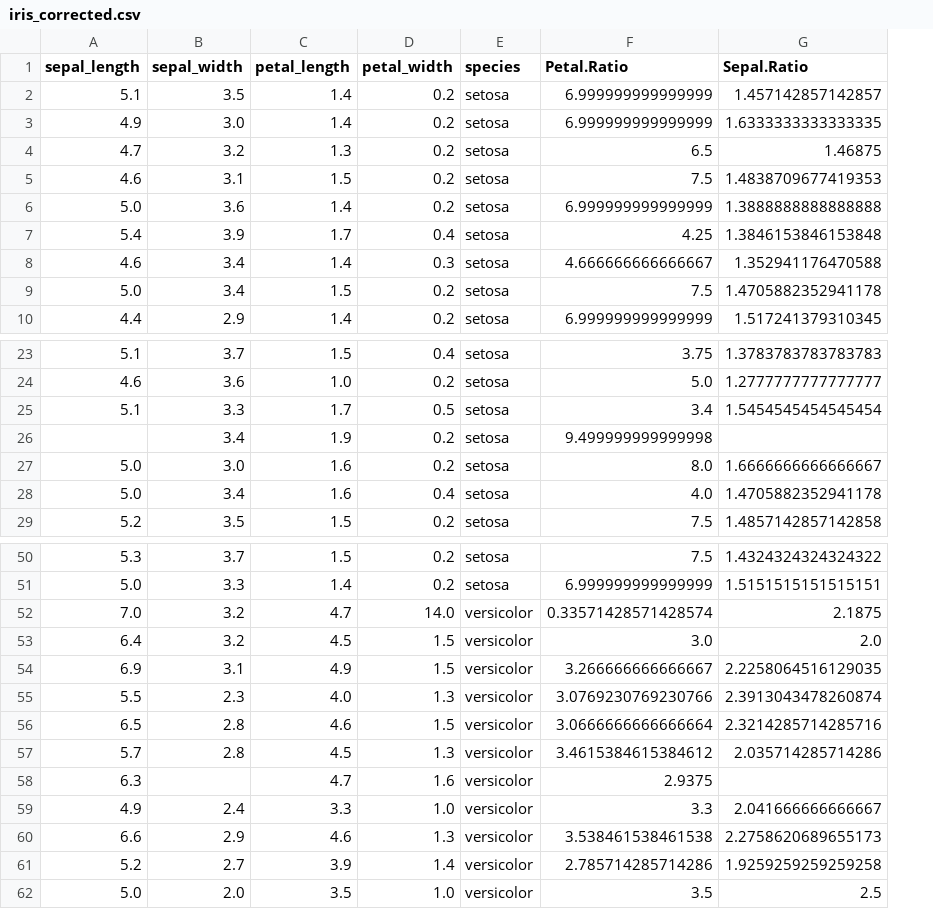
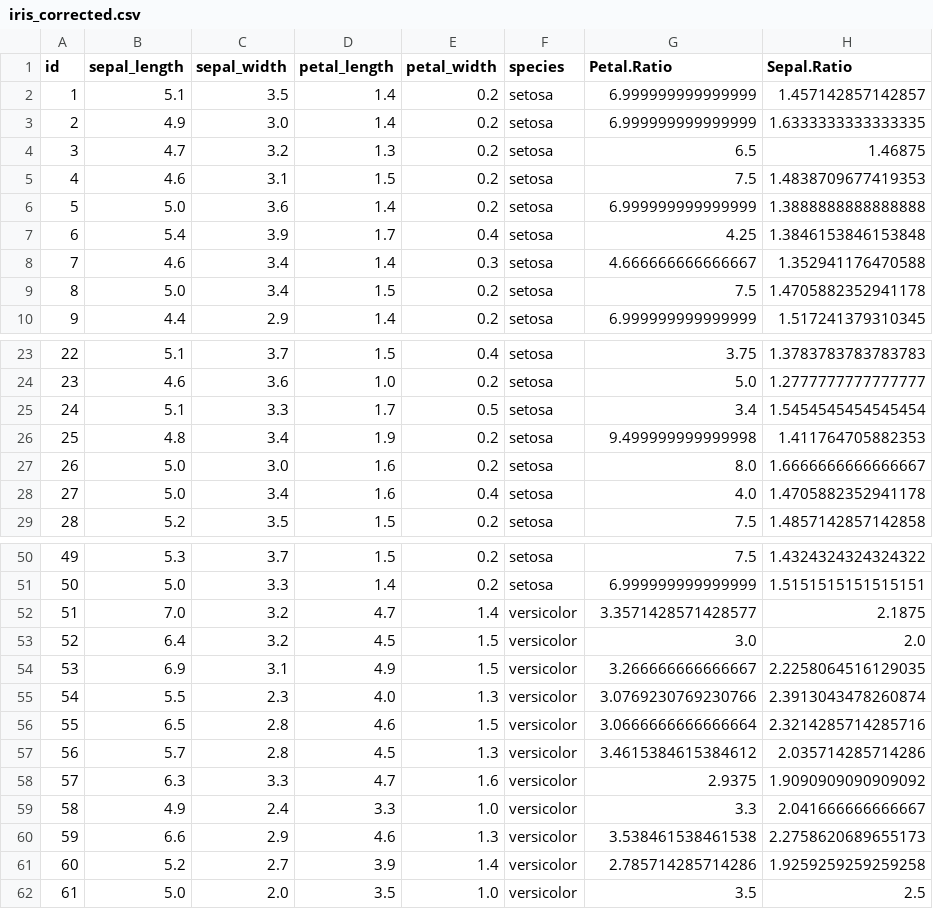
Before and after one commit to addffh/python_work, a CSV file: iris_corrected.csv, drawn as a sheet; only a part is shown, gaps mark what is left out; addresses are those after the commit; the diff names each change by its address in the sheet, - before the commit and + after, or states it on an @@ line.

```diff
--- a/iris_corrected.csv
+++ b/iris_corrected.csv
+column A (id), rows 2-10: 1 | 2 | 3 | 4 | 5 | 6 | 7 | 8 | 9; rows 23-29: 22 | 23 | 24 | 25 | 26 | 27 | 28; rows 50-62: 49 | 50 | 51 | 52 | 53 | 54 | 55 | 56 | 57 | 58 | 59 | 60 | 61
-B26 (sepal_length): (empty)
+B26 (sepal_length): 4.8
-H26 (Sepal.Ratio): (empty)
+H26 (Sepal.Ratio): 1.411764705882353
-E52 (petal_width): 14.0
+E52 (petal_width): 1.4
-G52 (Petal.Ratio): 0.33571428571428574
+G52 (Petal.Ratio): 3.3571428571428577
-C58 (sepal_width): (empty)
+C58 (sepal_width): 3.3
-H58 (Sepal.Ratio): (empty)
+H58 (Sepal.Ratio): 1.9090909090909092
```
Also changed, not shown: 1 other file.
